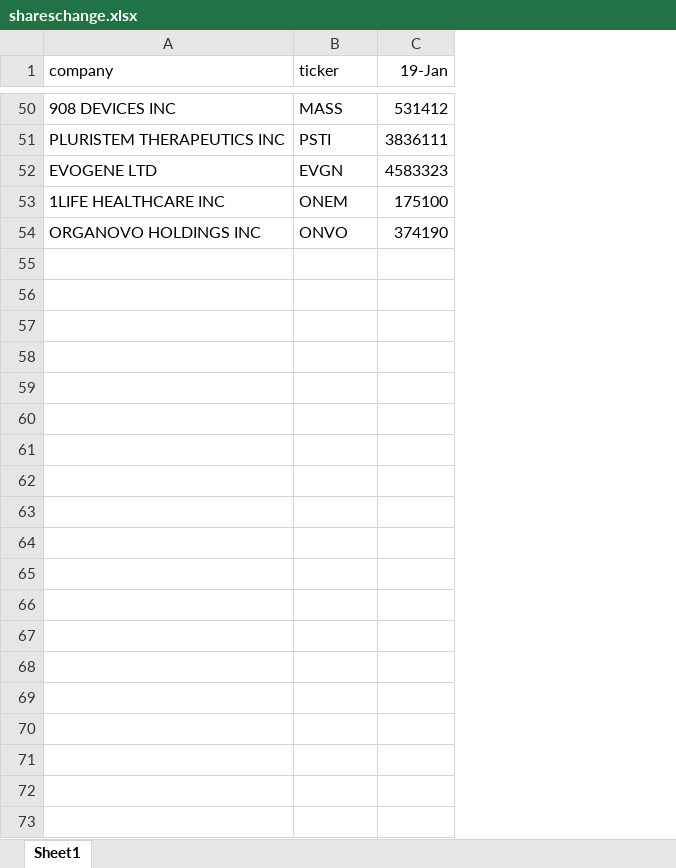
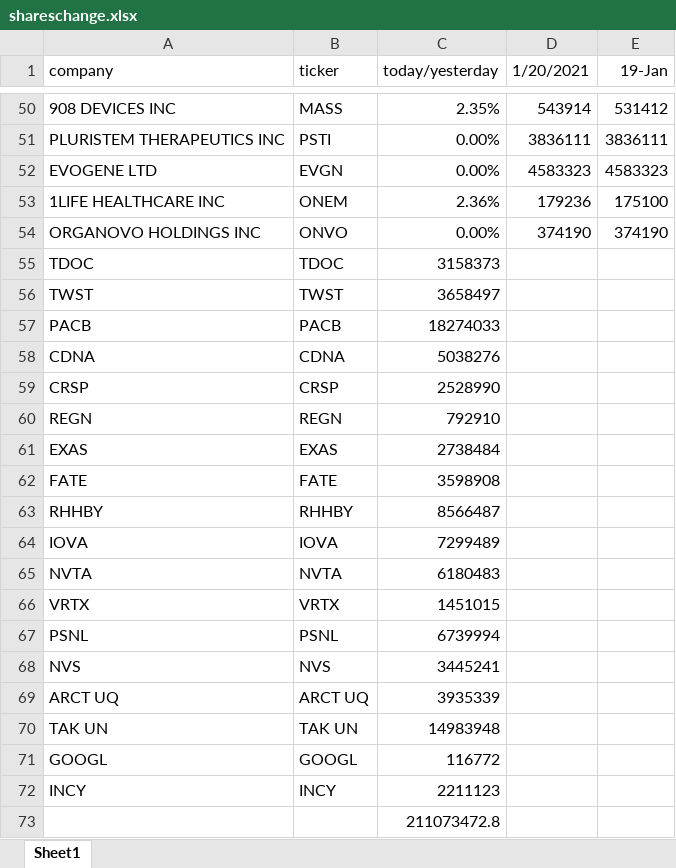
Before and after one commit to z-ashley/change-in-shares, an Excel workbook: shareschange.xlsx, sheet Sheet1, drawn as a sheet; only a part is shown, gaps mark what is left out; values as stored, in another font and other column widths than the file's, no borders; the diff covers the shown part only; the diff names each change by its address in the sheet, - before the commit and + after, or states it on an @@ line.

```diff
--- a/shareschange.xlsx (sheet Sheet1)
+++ b/shareschange.xlsx (sheet Sheet1)
+column C (today/yesterday), rows 50-54: 2.35% | 0.00% | 0.00% | 2.36% | 0.00%
+column D (1/20/2021), rows 50-54: 543914 | 3836111 | 4583323 | 179236 | 374190
+row 55: TDOC | TDOC | 3158373
+row 56: TWST | TWST | 3658497
+row 57: PACB | PACB | 18274033
+row 58: CDNA | CDNA | 5038276
+row 59: CRSP | CRSP | 2528990
+row 60: REGN | REGN | 792910
+row 61: EXAS | EXAS | 2738484
+row 62: FATE | FATE | 3598908
+row 63: RHHBY | RHHBY | 8566487
+row 64: IOVA | IOVA | 7299489
+row 65: NVTA | NVTA | 6180483
+row 66: VRTX | VRTX | 1451015
+row 67: PSNL | PSNL | 6739994
+row 68: NVS | NVS | 3445241
+row 69: ARCT UQ | ARCT UQ | 3935339
+row 70: TAK UN | TAK UN | 14983948
+row 71: GOOGL | GOOGL | 116772
+row 72: INCY | INCY | 2211123
+row 73:  |  | 211073472.8
```
Also changed, not shown: 34 added rows elsewhere in this sheet, 1 other file.
